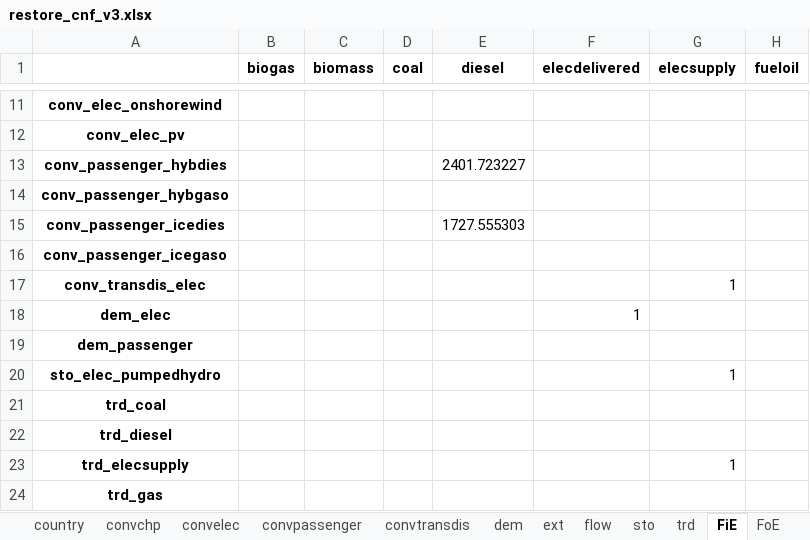
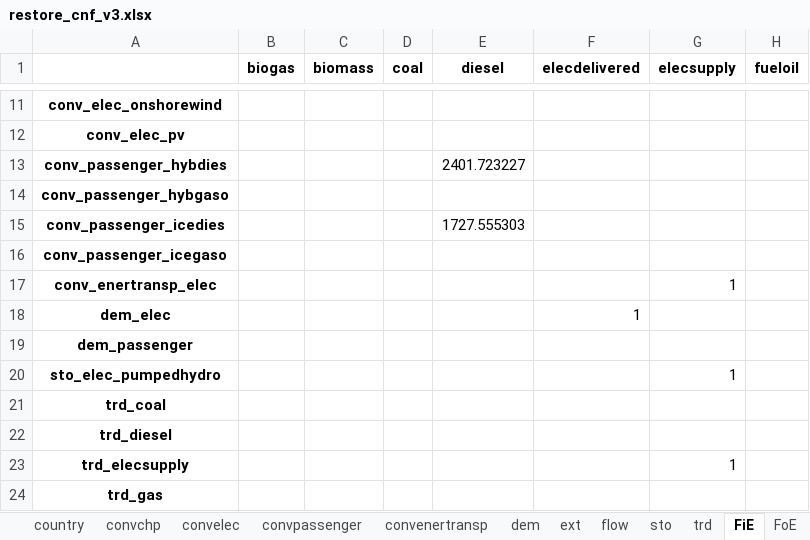
Before and after one commit to irm-codebase/RESTORE, an Excel workbook: data/cnf_files/restore_cnf_v3.xlsx, sheet FiE, drawn as a sheet; only a part is shown, gaps mark what is left out; values as stored, in another font and other column widths than the file's, no borders; the diff names each change by its address in the sheet, - before the commit and + after, or states it on an @@ line.

```diff
--- a/data/cnf_files/restore_cnf_v3.xlsx (sheet FiE)
+++ b/data/cnf_files/restore_cnf_v3.xlsx (sheet FiE)
-sheet tab: convtransdis
+sheet tab: convenertransp
-A17: conv_transdis_elec
+A17: conv_enertransp_elec
```
Also changed, not shown: sheet FoE, sheet convenertransp, 16 other files.
